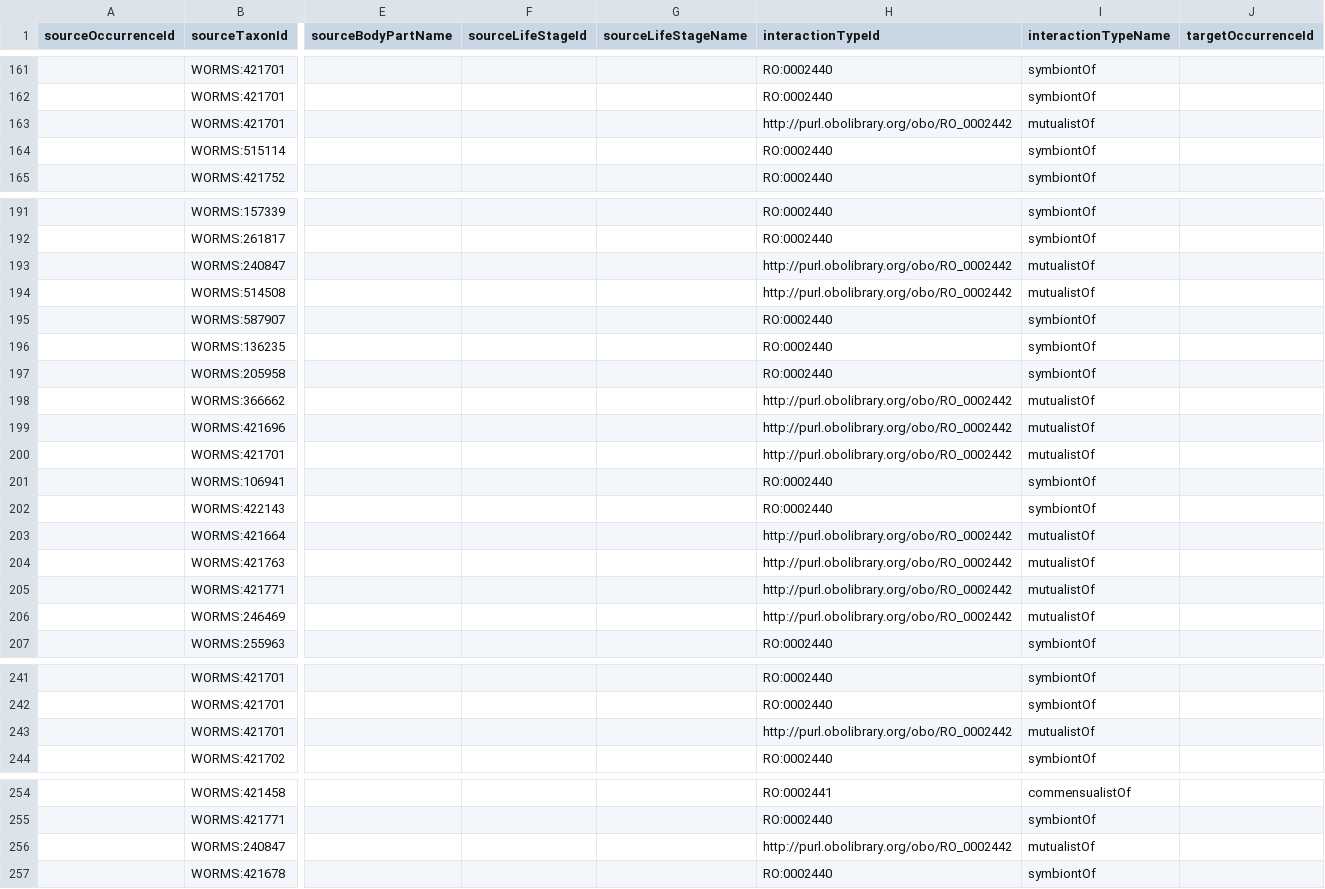
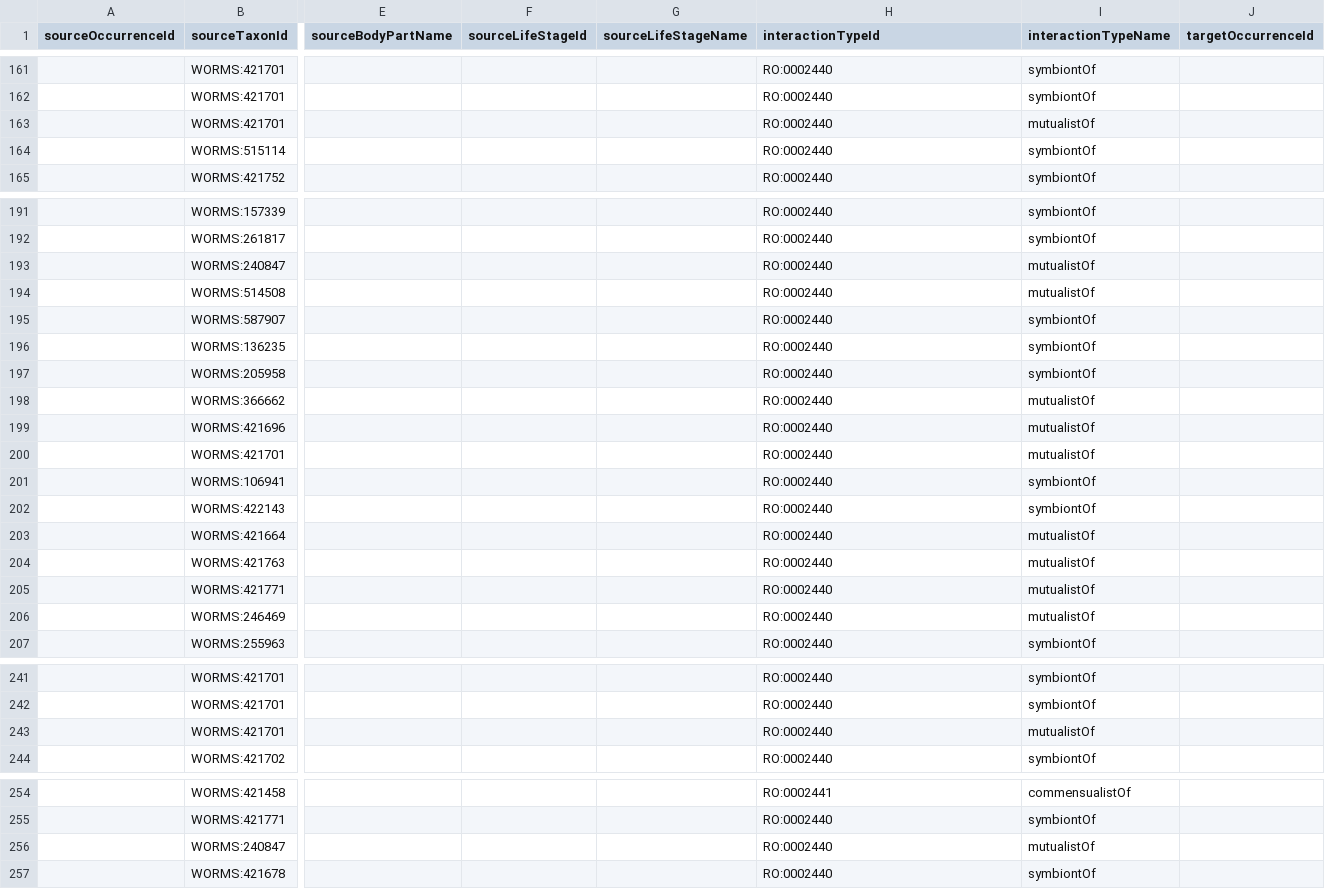
Before and after one commit to BDMYRepository/Sponge_Interactions, a TSV file: interactions.tsv, drawn as a sheet; only a part is shown, gaps mark what is left out; the diff covers the shown part only; the diff names each change by its address in the sheet, - before the commit and + after, or states it on an @@ line.

Commit message:
Add files via upload

```diff
--- a/interactions.tsv
+++ b/interactions.tsv
-H163 (interactionTypeId): http://purl.obolibrary.org/obo/RO_0002442
+H163 (interactionTypeId): RO:0002440
-H193:H194 (interactionTypeId): http://purl.obolibrary.org/obo/RO_0002442
+H193:H194 (interactionTypeId): RO:0002440
-H198:H200 (interactionTypeId): http://purl.obolibrary.org/obo/RO_0002442
+H198:H200 (interactionTypeId): RO:0002440
-H203:H206 (interactionTypeId): http://purl.obolibrary.org/obo/RO_0002442
+H203:H206 (interactionTypeId): RO:0002440
-H243 (interactionTypeId): http://purl.obolibrary.org/obo/RO_0002442
+H243 (interactionTypeId): RO:0002440
-H256 (interactionTypeId): http://purl.obolibrary.org/obo/RO_0002442
+H256 (interactionTypeId): RO:0002440
```
Also changed, not shown: 9 edited cells elsewhere in this file.
